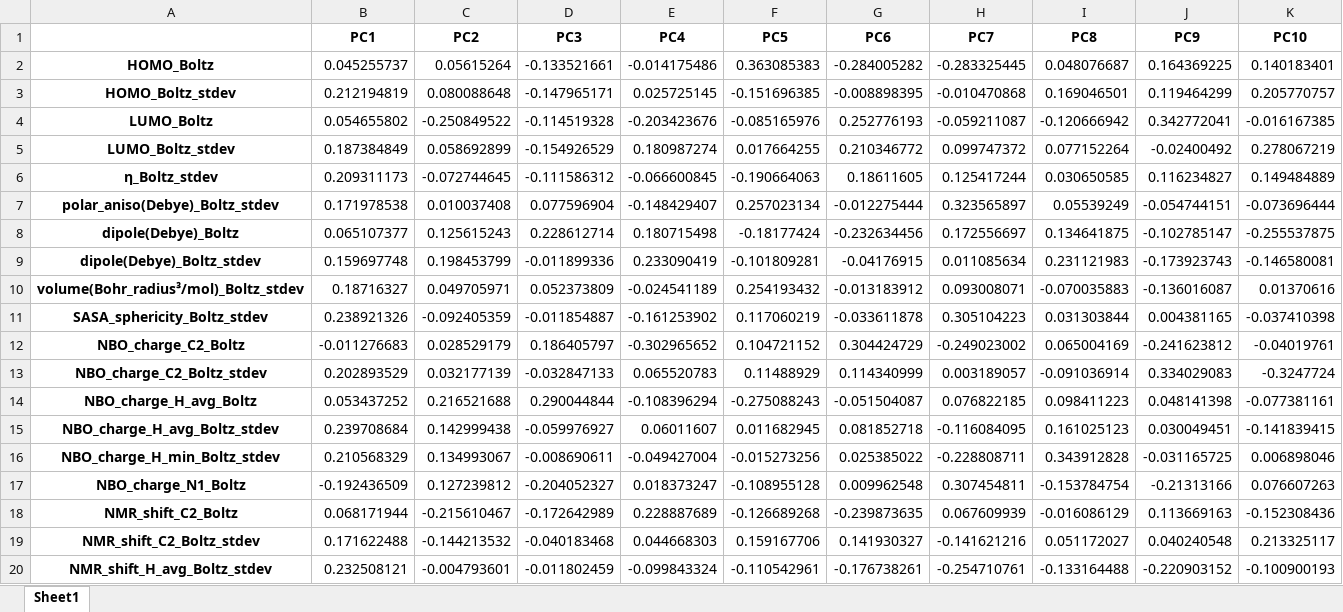
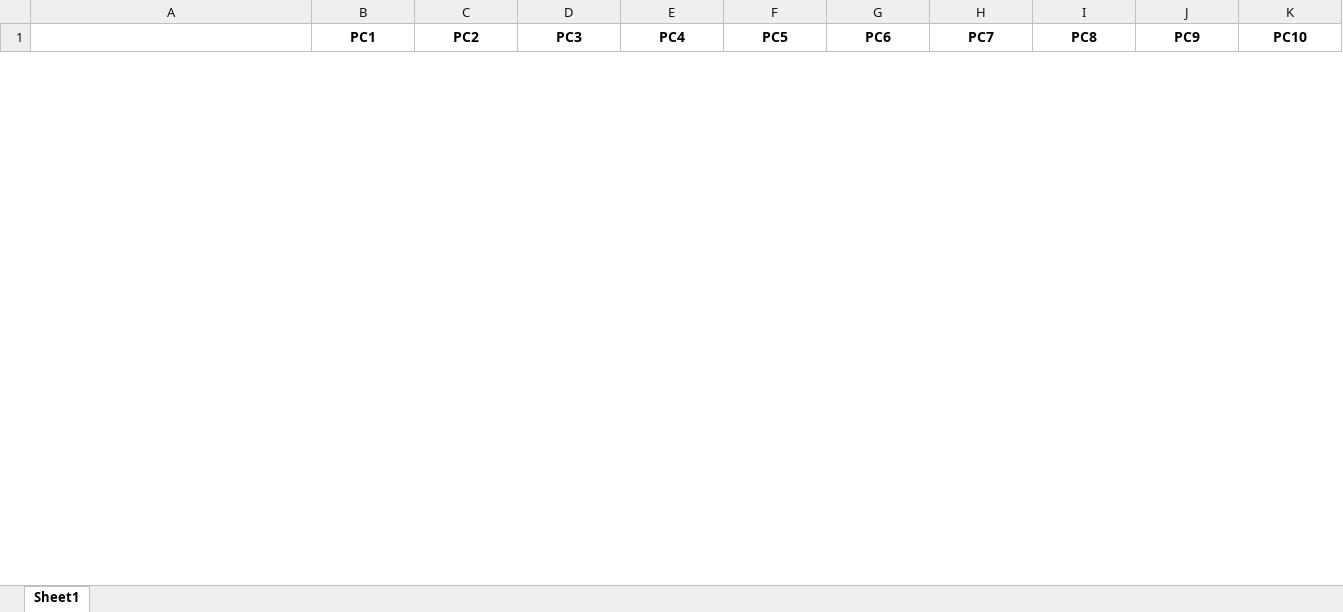
Before and after one commit to SigmanGroup/chemical_space_and_clustering, an Excel workbook: pca_feature_loadings.xlsx, sheet Sheet1, drawn as a sheet; only a part is shown; values as stored, in another font and other column widths than the file's, no borders; removed rows and columns are numbered as before the commit, all else as after; the diff covers the shown part only; the diff names each change by its address in the sheet, - before the commit and + after, or states it on an @@ line.

```diff
--- a/pca_feature_loadings.xlsx (sheet Sheet1)
+++ b/pca_feature_loadings.xlsx (sheet Sheet1)
-row 2: HOMO_Boltz | 0.045255737 | 0.05615264 | -0.133521661 | -0.014175486 | 0.363085383 | -0.284005282 | -0.283325445 | 0.048076687 | 0.164369225 | 0.140183401
-row 3: HOMO_Boltz_stdev | 0.212194819 | 0.080088648 | -0.147965171 | 0.025725145 | -0.151696385 | -0.008898395 | -0.010470868 | 0.169046501 | 0.119464299 | 0.205770757
-row 4: LUMO_Boltz | 0.054655802 | -0.250849522 | -0.114519328 | -0.203423676 | -0.085165976 | 0.252776193 | -0.059211087 | -0.120666942 | 0.342772041 | -0.016167385
-row 5: LUMO_Boltz_stdev | 0.187384849 | 0.058692899 | -0.154926529 | 0.180987274 | 0.017664255 | 0.210346772 | 0.099747372 | 0.077152264 | -0.02400492 | 0.278067219
-row 6: η_Boltz_stdev | 0.209311173 | -0.072744645 | -0.111586312 | -0.066600845 | -0.190664063 | 0.18611605 | 0.125417244 | 0.030650585 | 0.116234827 | 0.149484889
-row 7: polar_aniso(Debye)_Boltz_stdev | 0.171978538 | 0.010037408 | 0.077596904 | -0.148429407 | 0.257023134 | -0.012275444 | 0.323565897 | 0.05539249 | -0.054744151 | -0.073696444
-row 8: dipole(Debye)_Boltz | 0.065107377 | 0.125615243 | 0.228612714 | 0.180715498 | -0.18177424 | -0.232634456 | 0.172556697 | 0.134641875 | -0.102785147 | -0.255537875
-row 9: dipole(Debye)_Boltz_stdev | 0.159697748 | 0.198453799 | -0.011899336 | 0.233090419 | -0.101809281 | -0.04176915 | 0.011085634 | 0.231121983 | -0.173923743 | -0.146580081
-row 10: volume(Bohr_radius³/mol)_Boltz_stdev | 0.18716327 | 0.049705971 | 0.052373809 | -0.024541189 | 0.254193432 | -0.013183912 | 0.093008071 | -0.070035883 | -0.136016087 | 0.01370616
-row 11: SASA_sphericity_Boltz_stdev | 0.238921326 | -0.092405359 | -0.011854887 | -0.161253902 | 0.117060219 | -0.033611878 | 0.305104223 | 0.031303844 | 0.004381165 | -0.037410398
-row 12: NBO_charge_C2_Boltz | -0.011276683 | 0.028529179 | 0.186405797 | -0.302965652 | 0.104721152 | 0.304424729 | -0.249023002 | 0.065004169 | -0.241623812 | -0.04019761
-row 13: NBO_charge_C2_Boltz_stdev | 0.202893529 | 0.032177139 | -0.032847133 | 0.065520783 | 0.11488929 | 0.114340999 | 0.003189057 | -0.091036914 | 0.334029083 | -0.3247724
-row 14: NBO_charge_H_avg_Boltz | 0.053437252 | 0.216521688 | 0.290044844 | -0.108396294 | -0.275088243 | -0.051504087 | 0.076822185 | 0.098411223 | 0.048141398 | -0.077381161
-row 15: NBO_charge_H_avg_Boltz_stdev | 0.239708684 | 0.142999438 | -0.059976927 | 0.06011607 | 0.011682945 | 0.081852718 | -0.116084095 | 0.161025123 | 0.030049451 | -0.141839415
-row 16: NBO_charge_H_min_Boltz_stdev | 0.210568329 | 0.134993067 | -0.008690611 | -0.049427004 | -0.015273256 | 0.025385022 | -0.228808711 | 0.343912828 | -0.031165725 | 0.006898046
-row 17: NBO_charge_N1_Boltz | -0.192436509 | 0.127239812 | -0.204052327 | 0.018373247 | -0.108955128 | 0.009962548 | 0.307454811 | -0.153784754 | -0.21313166 | 0.076607263
-row 18: NMR_shift_C2_Boltz | 0.068171944 | -0.215610467 | -0.172642989 | 0.228887689 | -0.126689268 | -0.239873635 | 0.067609939 | -0.016086129 | 0.113669163 | -0.152308436
-row 19: NMR_shift_C2_Boltz_stdev | 0.171622488 | -0.144213532 | -0.040183468 | 0.044668303 | 0.159167706 | 0.141930327 | -0.141621216 | 0.051172027 | 0.040240548 | 0.213325117
-row 20: NMR_shift_H_avg_Boltz_stdev | 0.232508121 | -0.004793601 | -0.011802459 | -0.099843324 | -0.110542961 | -0.176738261 | -0.254710761 | -0.133164488 | -0.220903152 | -0.100900193
```
Also changed, not shown: 65 added rows and 21 removed rows elsewhere in this sheet, 17 other files.
